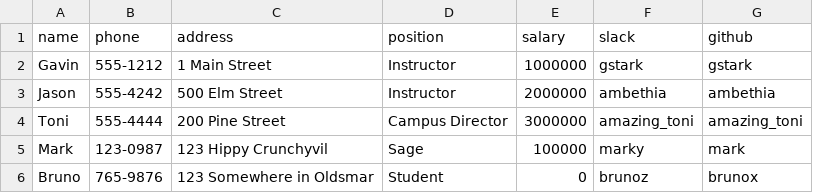
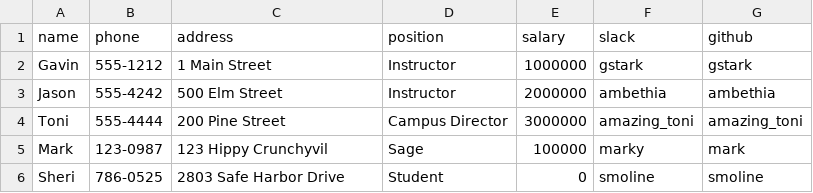
Before and after one commit to smoline/employee-database-with-csv-and-enumerable, a CSV file: employees.csv, drawn as a sheet.

```diff
--- a/employees.csv
+++ b/employees.csv
@@ -5,2 +5,2 @@ Toni,555-4444,200 Pine Street,Campus Director,3000000,amazing_toni,amazing_toni
 Mark,123-0987,123 Hippy Crunchyvil,Sage,100000,marky,mark
-Bruno,765-9876,123 Somewhere in Oldsmar,Student,0,brunoz,brunox
+Sheri,786-0525,2803 Safe Harbor Drive,Student,0,smoline,smoline
```
Also changed, not shown: 4 other files.
